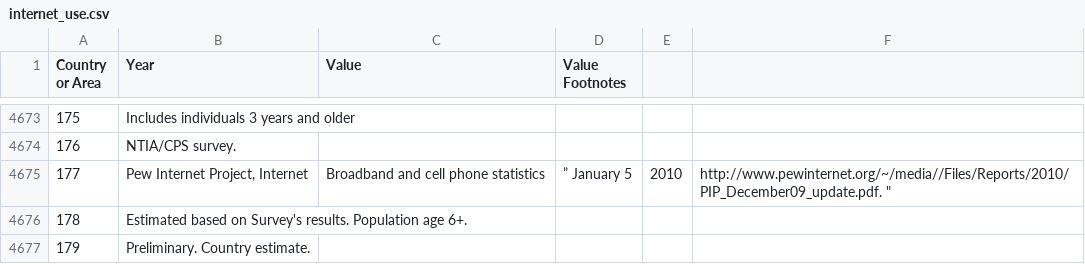
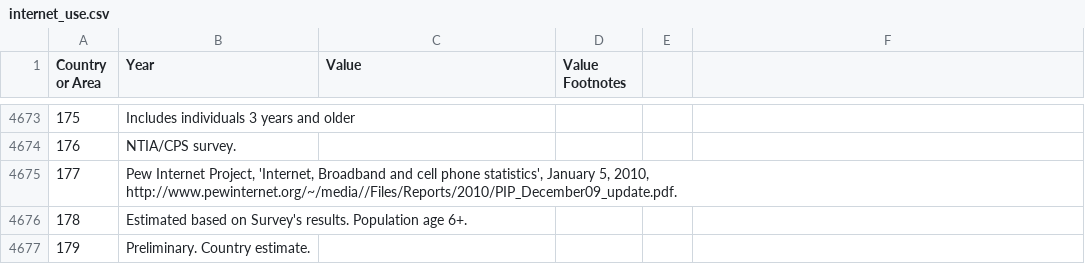
Before and after one commit to adamtsuch21/-gdp-and-internet-usage-adamtsuch21, a CSV file: data/internet_use.csv, drawn as a sheet; only a part is shown, gaps mark what is left out; removed rows and columns are numbered as before the commit, all else as after; the diff names each change by its address in the sheet, - before the commit and + after, or states it on an @@ line.

```diff
--- a/data/internet_use.csv
+++ b/data/internet_use.csv
-row 4675: 177 | Pew Internet Project, Internet | Broadband and cell phone statistics | ” January 5 | 2010 | http://www.pewinternet.org/~/media//Files/Reports/2010/PIP_December09_update.pdf. "
+row 4675: 177 | Pew Internet Project, 'Internet, Broadband and cell phone statistics', January 5, 2010, http://www.pewinternet.org/~/media//Files/Reports/2010/PIP_December09_update.pdf.
```
Also changed, not shown: 2 other files.
